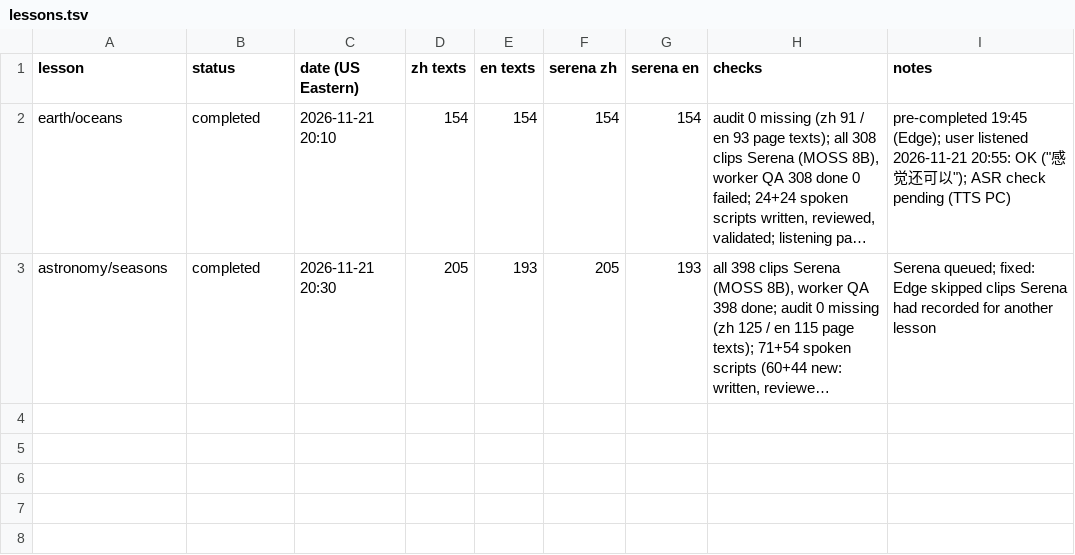
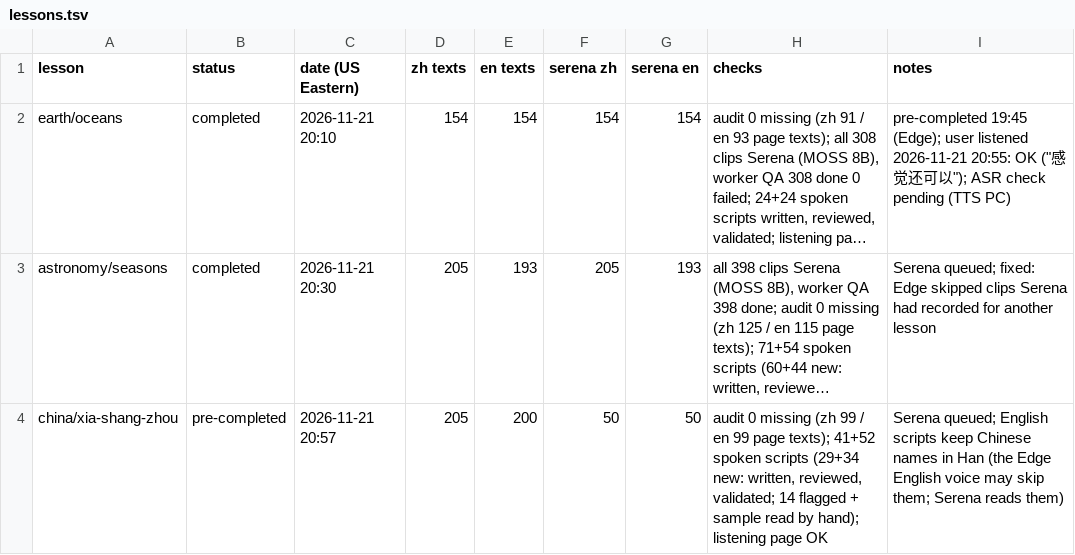
Before and after one commit to ningshanchuan/middle, a TSV file: tools/readaloud/qa/lessons.tsv, drawn as a sheet; long unchanged cells end in …; the diff names each change by its address in the sheet, - before the commit and + after, or states it on an @@ line.

```diff
--- a/tools/readaloud/qa/lessons.tsv
+++ b/tools/readaloud/qa/lessons.tsv
+row 4: china/xia-shang-zhou | pre-completed | 2026-11-21 20:57 | 205 | 200 | 50 | 50 | audit 0 missing (zh 99 / en 99 page texts); 41+52 spoken scripts (29+34 new: written, reviewed, validated; 14 flagged + sample read by hand); listening page OK | Serena queued; English scripts keep Chinese names in Han (the Edge English voice may skip them; Serena reads them)
```
Also changed, not shown: 1 other file.
